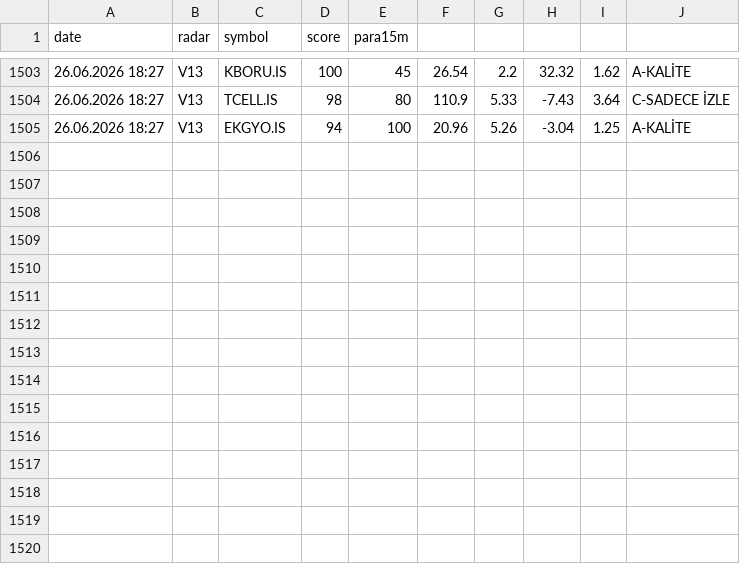
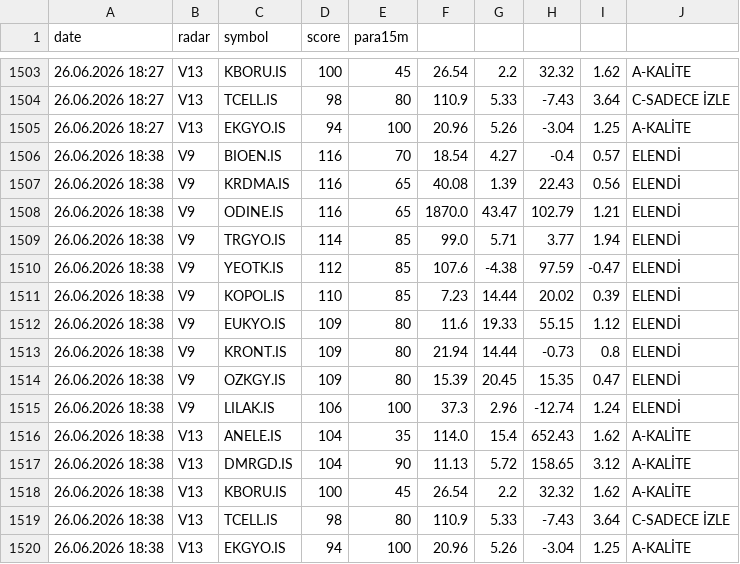
Before and after one commit to gokhan-bist-radar/gokhan-bist-radar, a CSV file: radar_signals.csv, drawn as a sheet; only a part is shown, gaps mark what is left out; the diff names each change by its address in the sheet, - before the commit and + after, or states it on an @@ line.

```diff
--- a/radar_signals.csv
+++ b/radar_signals.csv
+row 1506: 26.06.2026 18:38 | V9 | BIOEN.IS | 116 | 70 | 18.54 | 4.27 | -0.4 | 0.57 | ELENDİ
+row 1507: 26.06.2026 18:38 | V9 | KRDMA.IS | 116 | 65 | 40.08 | 1.39 | 22.43 | 0.56 | ELENDİ
+row 1508: 26.06.2026 18:38 | V9 | ODINE.IS | 116 | 65 | 1870.0 | 43.47 | 102.79 | 1.21 | ELENDİ
+row 1509: 26.06.2026 18:38 | V9 | TRGYO.IS | 114 | 85 | 99.0 | 5.71 | 3.77 | 1.94 | ELENDİ
+row 1510: 26.06.2026 18:38 | V9 | YEOTK.IS | 112 | 85 | 107.6 | -4.38 | 97.59 | -0.47 | ELENDİ
+row 1511: 26.06.2026 18:38 | V9 | KOPOL.IS | 110 | 85 | 7.23 | 14.44 | 20.02 | 0.39 | ELENDİ
+row 1512: 26.06.2026 18:38 | V9 | EUKYO.IS | 109 | 80 | 11.6 | 19.33 | 55.15 | 1.12 | ELENDİ
+row 1513: 26.06.2026 18:38 | V9 | KRONT.IS | 109 | 80 | 21.94 | 14.44 | -0.73 | 0.8 | ELENDİ
+row 1514: 26.06.2026 18:38 | V9 | OZKGY.IS | 109 | 80 | 15.39 | 20.45 | 15.35 | 0.47 | ELENDİ
+row 1515: 26.06.2026 18:38 | V9 | LILAK.IS | 106 | 100 | 37.3 | 2.96 | -12.74 | 1.24 | ELENDİ
+row 1516: 26.06.2026 18:38 | V13 | ANELE.IS | 104 | 35 | 114.0 | 15.4 | 652.43 | 1.62 | A-KALİTE
+row 1517: 26.06.2026 18:38 | V13 | DMRGD.IS | 104 | 90 | 11.13 | 5.72 | 158.65 | 3.12 | A-KALİTE
+row 1518: 26.06.2026 18:38 | V13 | KBORU.IS | 100 | 45 | 26.54 | 2.2 | 32.32 | 1.62 | A-KALİTE
+row 1519: 26.06.2026 18:38 | V13 | TCELL.IS | 98 | 80 | 110.9 | 5.33 | -7.43 | 3.64 | C-SADECE İZLE
+row 1520: 26.06.2026 18:38 | V13 | EKGYO.IS | 94 | 100 | 20.96 | 5.26 | -3.04 | 1.25 | A-KALİTE
```
Also changed, not shown: radar_memory.csv, radar_performance.csv.
